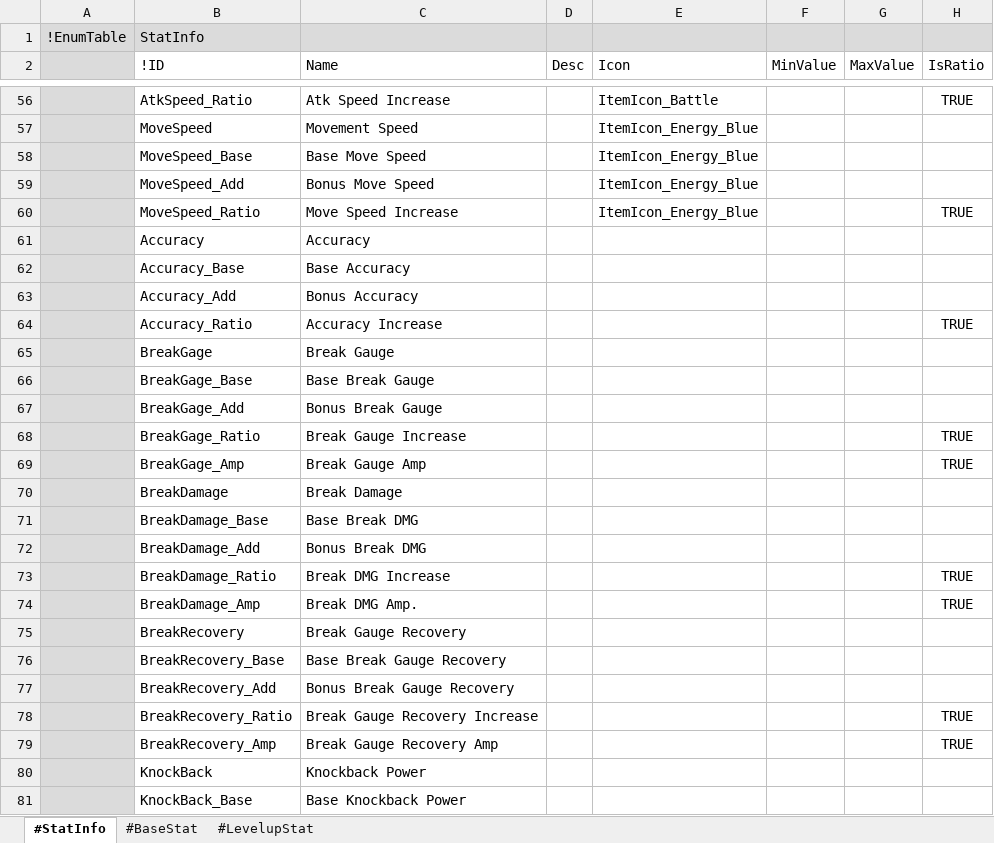
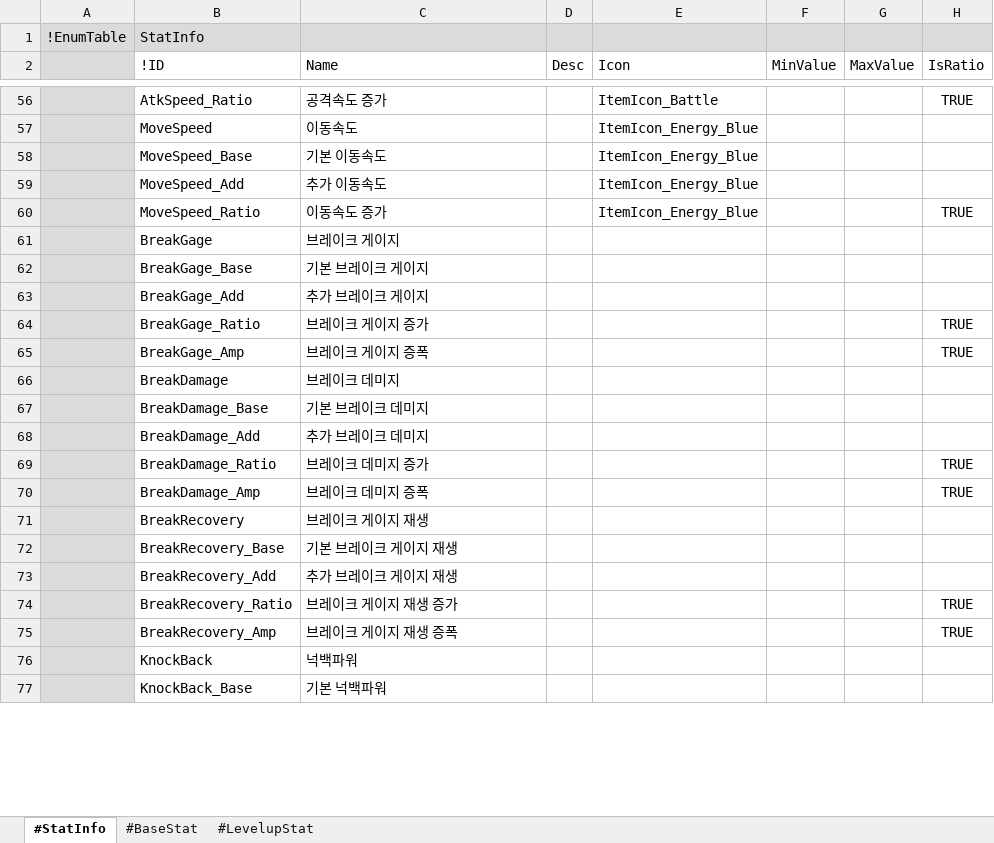
Before and after one commit to electro8836/ProjectOne, an Excel workbook: Shared/XLS/Stat.xlsx, sheet #StatInfo, drawn as a sheet; only a part is shown, gaps mark what is left out; values as stored, in another font and other column widths than the file's, no borders; removed rows and columns are numbered as before the commit, all else as after; the diff covers the shown part only; the diff names each change by its address in the sheet, - before the commit and + after, or states it on an @@ line.

```diff
--- a/Shared/XLS/Stat.xlsx (sheet #StatInfo)
+++ b/Shared/XLS/Stat.xlsx (sheet #StatInfo)
-C56 (Name): Atk Speed Increase
+C56 (Name): 공격속도 증가
-C57 (Name): Movement Speed
+C57 (Name): 이동속도
-C58 (Name): Base Move Speed
+C58 (Name): 기본 이동속도
-C59 (Name): Bonus Move Speed
+C59 (Name): 추가 이동속도
-C60 (Name): Move Speed Increase
+C60 (Name): 이동속도 증가
-row 61:  | Accuracy | Accuracy
-row 62:  | Accuracy_Base | Base Accuracy
-row 63:  | Accuracy_Add | Bonus Accuracy
-row 64:  | Accuracy_Ratio | Accuracy Increase |  |  |  |  | TRUE
-C61 (Name): Break Gauge
+C61 (Name): 브레이크 게이지
-C62 (Name): Base Break Gauge
+C62 (Name): 기본 브레이크 게이지
-C63 (Name): Bonus Break Gauge
+C63 (Name): 추가 브레이크 게이지
-C64 (Name): Break Gauge Increase
+C64 (Name): 브레이크 게이지 증가
-C65 (Name): Break Gauge Amp
+C65 (Name): 브레이크 게이지 증폭
-C66 (Name): Break Damage
+C66 (Name): 브레이크 데미지
-C67 (Name): Base Break DMG
+C67 (Name): 기본 브레이크 데미지
-C68 (Name): Bonus Break DMG
+C68 (Name): 추가 브레이크 데미지
-C69 (Name): Break DMG Increase
+C69 (Name): 브레이크 데미지 증가
-C70 (Name): Break DMG Amp.
+C70 (Name): 브레이크 데미지 증폭
-C71 (Name): Break Gauge Recovery
+C71 (Name): 브레이크 게이지 재생
-C72 (Name): Base Break Gauge Recovery
+C72 (Name): 기본 브레이크 게이지 재생
-C73 (Name): Bonus Break Gauge Recovery
+C73 (Name): 추가 브레이크 게이지 재생
-C74 (Name): Break Gauge Recovery Increase
+C74 (Name): 브레이크 게이지 재생 증가
-C75 (Name): Break Gauge Recovery Amp
+C75 (Name): 브레이크 게이지 재생 증폭
-C76 (Name): Knockback Power
+C76 (Name): 넉백파워
-C77 (Name): Base Knockback Power
+C77 (Name): 기본 넉백파워
```
Also changed, not shown: 6 removed rows and 93 edited cells elsewhere in this sheet, 7 other files.
